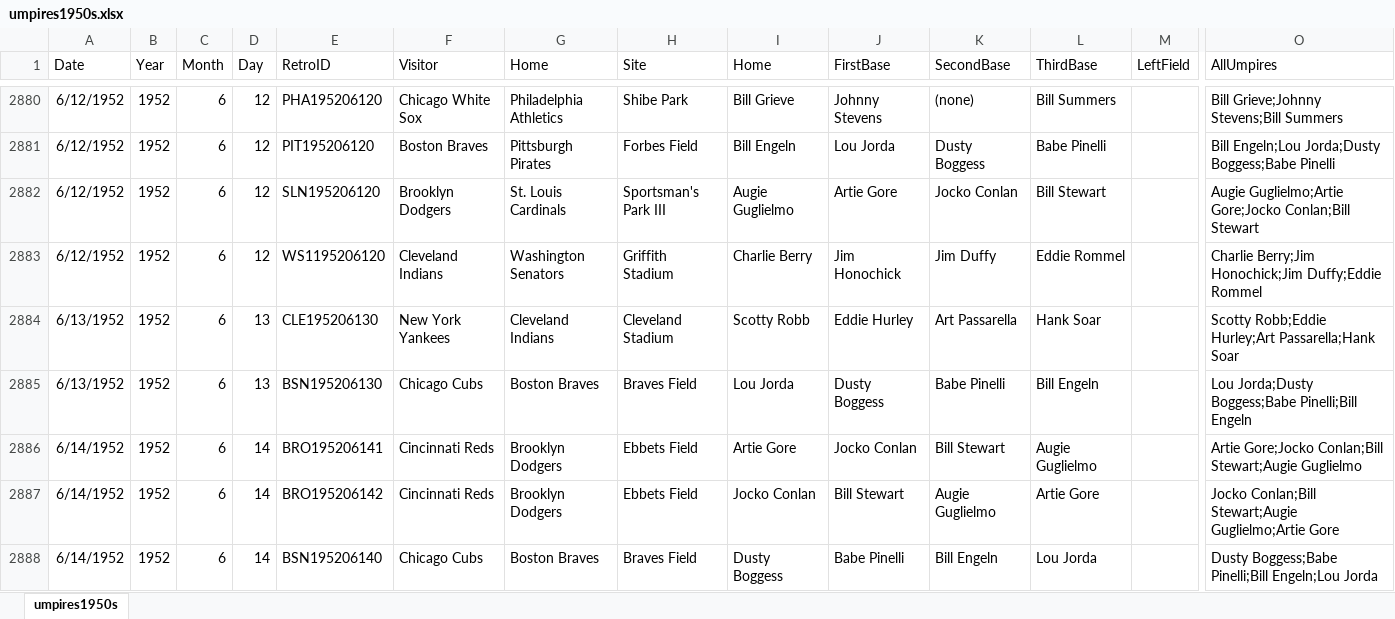
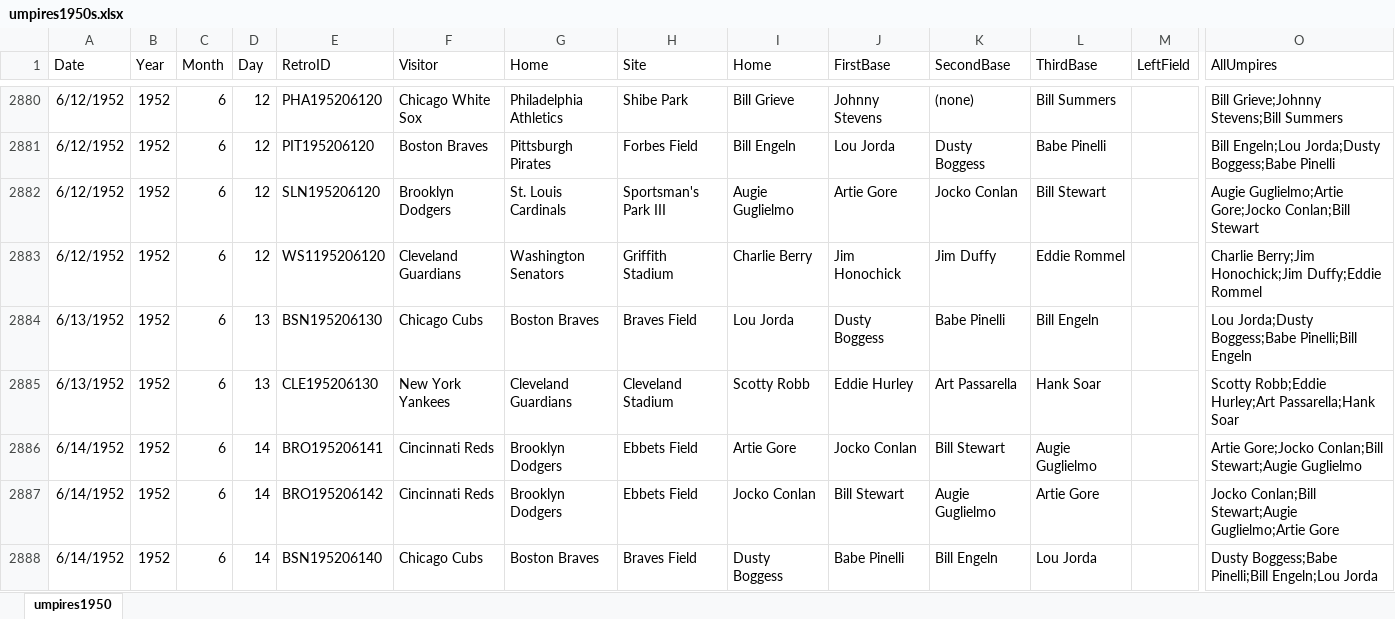
Before and after one commit to mhamel12/RetrosheetUmpires, an Excel workbook: examples/umpires1950s.xlsx, sheet umpires1950, drawn as a sheet; only a part is shown, gaps mark what is left out; values as stored, in another font and other column widths than the file's, no borders; removed rows and columns are numbered as before the commit, all else as after; rows hold the shown columns only; the diff covers the shown part only; the diff names each change by its address in the sheet, - before the commit and + after, or states it on an @@ line.

```diff
--- a/examples/umpires1950s.xlsx (sheet umpires1950)
+++ b/examples/umpires1950s.xlsx (sheet umpires1950)
-sheet tab: umpires1950s
+sheet tab: umpires1950
-F2883 (Visitor): Cleveland Indians
+F2883 (Visitor): Cleveland Guardians
-row 2884: 6/13/1952 | 1952 | 6 | 13 | CLE195206130 | New York Yankees | Cleveland Indians | Cleveland Stadium | Scotty Robb | Eddie Hurley | Art Passarella | Hank Soar |  | Scotty Robb;Eddie Hurley;Art Passarella;Hank Soar
+row 2885: 6/13/1952 | 1952 | 6 | 13 | CLE195206130 | New York Yankees | Cleveland Guardians | Cleveland Stadium | Scotty Robb | Eddie Hurley | Art Passarella | Hank Soar |  | Scotty Robb;Eddie Hurley;Art Passarella;Hank Soar
```
Also changed, not shown: 5 moved rows and 1545 edited cells elsewhere in this sheet, examples/umpires1900s.xlsx, examples/umpires1910s.xlsx, 17 other files.
